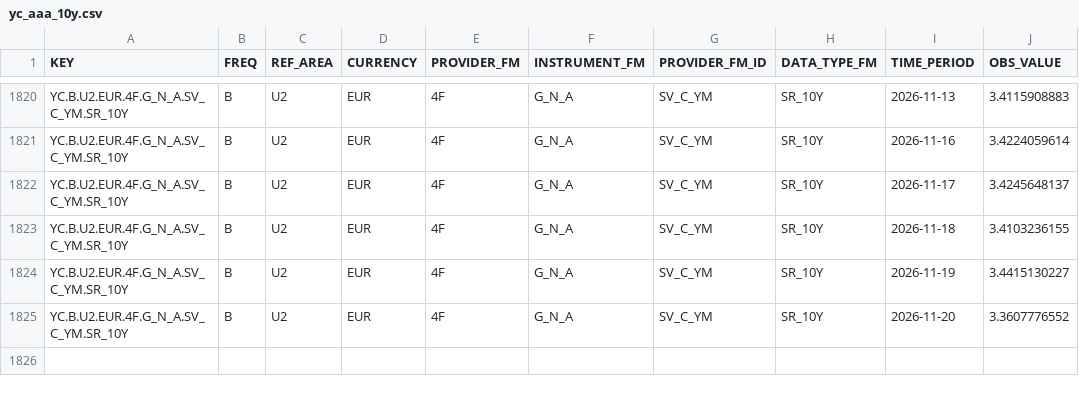
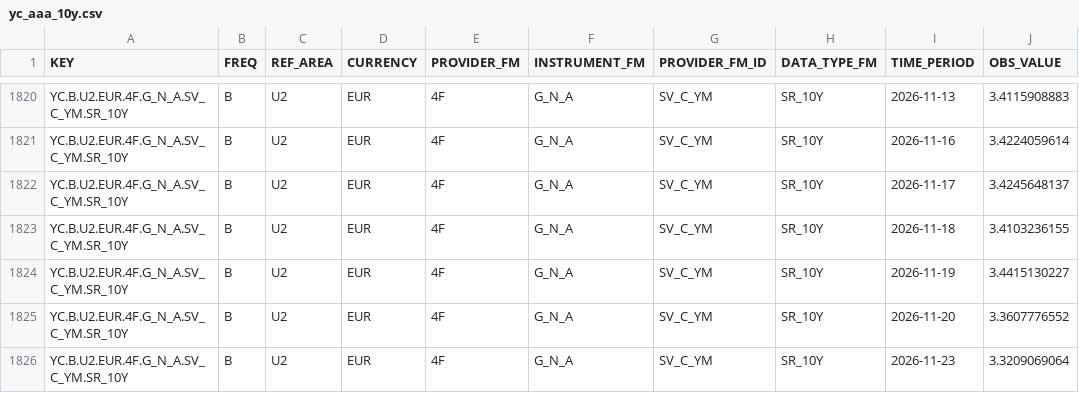
Before and after one commit to meghnapal04/website, a CSV file: rates/pipeline/raw/yc_aaa_10y.csv, drawn as a sheet; only a part is shown, gaps mark what is left out; the diff names each change by its address in the sheet, - before the commit and + after, or states it on an @@ line.

```diff
--- a/rates/pipeline/raw/yc_aaa_10y.csv
+++ b/rates/pipeline/raw/yc_aaa_10y.csv
+row 1826: YC.B.U2.EUR.4F.G_N_A.SV_C_YM.SR_10Y | B | U2 | EUR | 4F | G_N_A | SV_C_YM | SR_10Y | 2026-11-23 | 3.3209069064
```
Also changed, not shown: rates/data/rates_daily.csv, rates/data/rates_long.csv, 7 other files.
